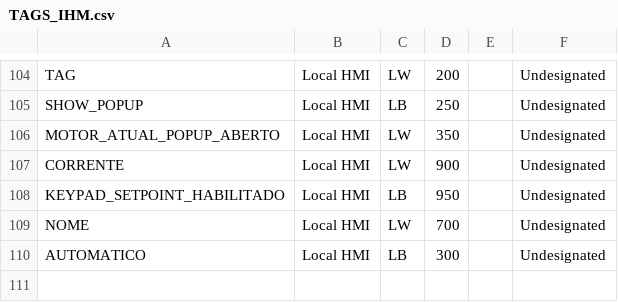
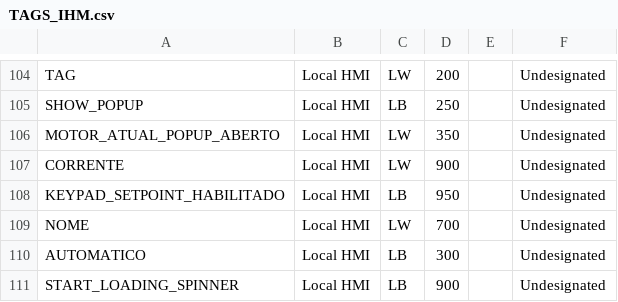
Before and after one commit to juliosfro/weintek, a CSV file: Popup/TAGS_IHM.csv, drawn as a sheet; only a part is shown, gaps mark what is left out; the diff names each change by its address in the sheet, - before the commit and + after, or states it on an @@ line.

Commit message:
Atualiza enderecos de tags locais da IHM

```diff
--- a/Popup/TAGS_IHM.csv
+++ b/Popup/TAGS_IHM.csv
+row 111: START_LOADING_SPINNER | Local HMI | LB | 900 |  | Undesignated
```
